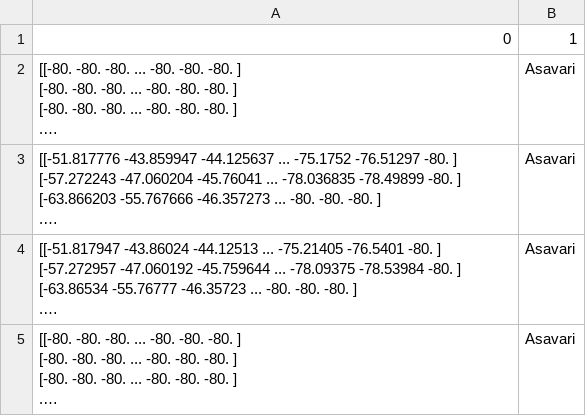
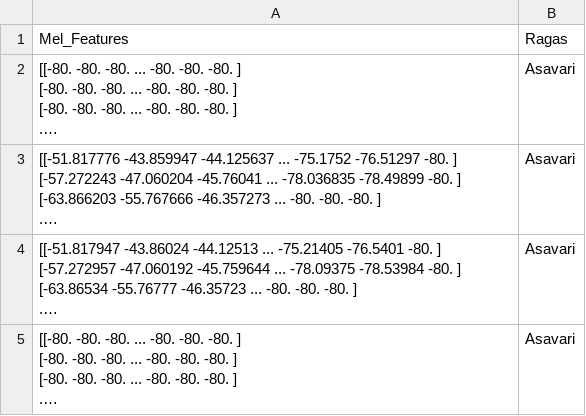
Before and after one commit to soha-18/RagaVeda---Hindustani-Classical-Raga-Identification, a CSV file: mel_features_dataset.csv, drawn as a sheet; only a part is shown; long unchanged cells end in …; removed rows and columns are numbered as before the commit, all else as after; the diff names each change by its address in the sheet, - before the commit and + after, or states it on an @@ line.

Commit message:
Adding Column names in dataframes

```diff
--- a/mel_features_dataset.csv
+++ b/mel_features_dataset.csv
-row 1: 0 | 1
+row 1: Mel_Features | Ragas
```
Also changed, not shown: 1 other file.
